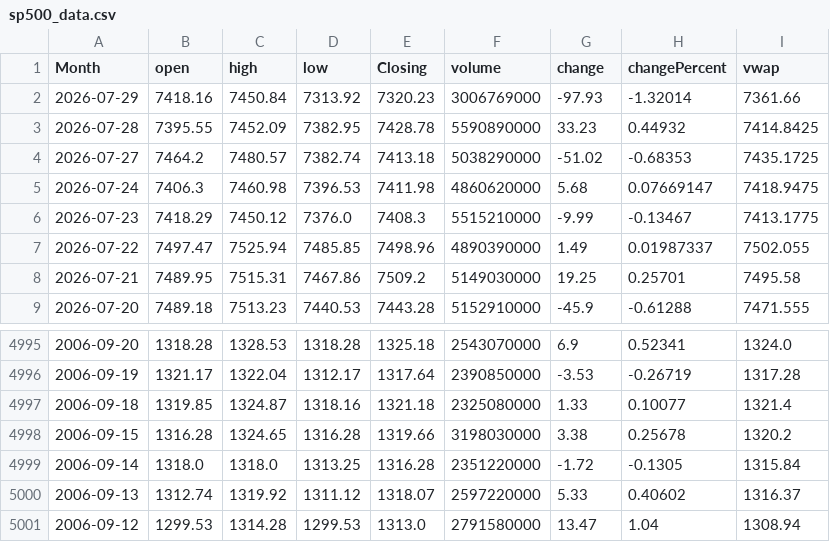
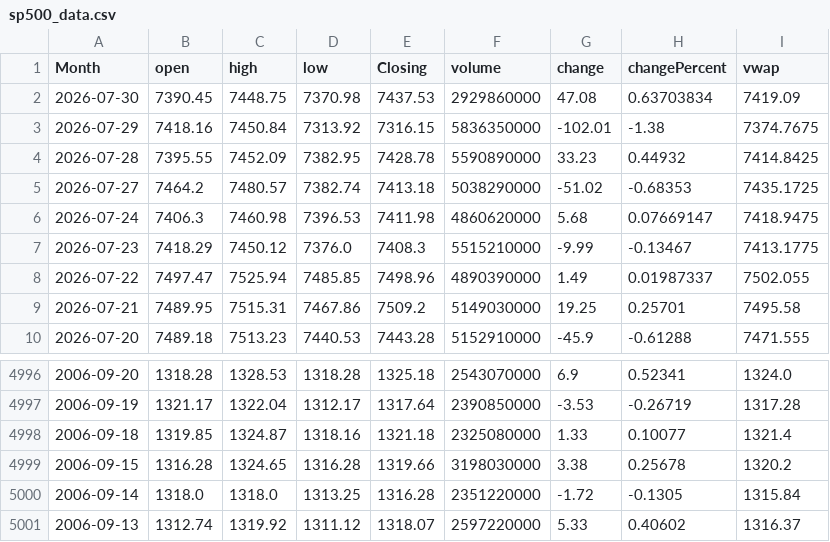
Before and after one commit to GilEpstein/S-P500-Portfolio-Simulator, a CSV file: sp500_data.csv, drawn as a sheet; only a part is shown, gaps mark what is left out.

```diff
--- a/sp500_data.csv
+++ b/sp500_data.csv
@@ -1,3 +1,4 @@
 Month,open,high,low,Closing,volume,change,changePercent,vwap
-2026-07-29,7418.16,7450.84,7313.92,7320.23,3006769000,-97.93,-1.32014,7361.66
+2026-07-30,7390.45,7448.75,7370.98,7437.53,2929860000,47.08,0.63703834,7419.09
+2026-07-29,7418.16,7450.84,7313.92,7316.15,5836350000,-102.01,-1.38,7374.7675
 2026-07-28,7395.55,7452.09,7382.95,7428.78,5590890000,33.23,0.44932,7414.8425
@@ -5000,2 +5001 @@ Month,open,high,low,Closing,volume,change,changePercent,vwap
 2006-09-13,1312.74,1319.92,1311.12,1318.07,2597220000,5.33,0.40602,1316.37
-2006-09-12,1299.53,1314.28,1299.53,1313.0,2791580000,13.47,1.04,1308.94
```
